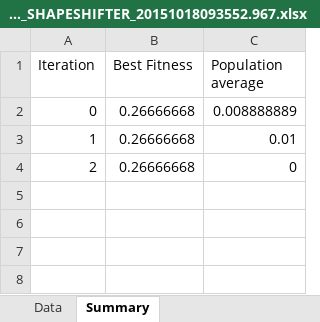
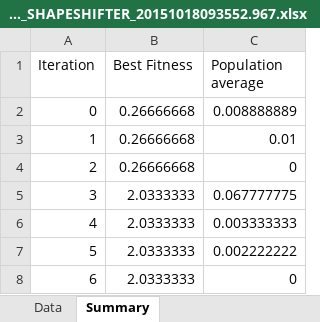
Before and after one commit to rmella/made, an Excel workbook: madetools/core/experiment_result/experiment_Evostar2016_SHAPESHIFTER_20151018093552.967.xlsx, sheet Summary, drawn as a sheet; values as stored, in another font and other column widths than the file's, no borders; the diff names each change by its address in the sheet, - before the commit and + after, or states it on an @@ line.

```diff
--- a/madetools/core/experiment_result/experiment_Evostar2016_SHAPESHIFTER_20151018093552.967.xlsx (sheet Summary)
+++ b/madetools/core/experiment_result/experiment_Evostar2016_SHAPESHIFTER_20151018093552.967.xlsx (sheet Summary)
+row 5: 3 | 2.0333333 | 0.067777775
+row 6: 4 | 2.0333333 | 0.003333333
+row 7: 5 | 2.0333333 | 0.002222222
+row 8: 6 | 2.0333333 | 0
```
Also changed, not shown: sheet Data, madetools/core/experiment_result/experiment_Evostar2016_ALL_20151018020506.118.xlsx.
